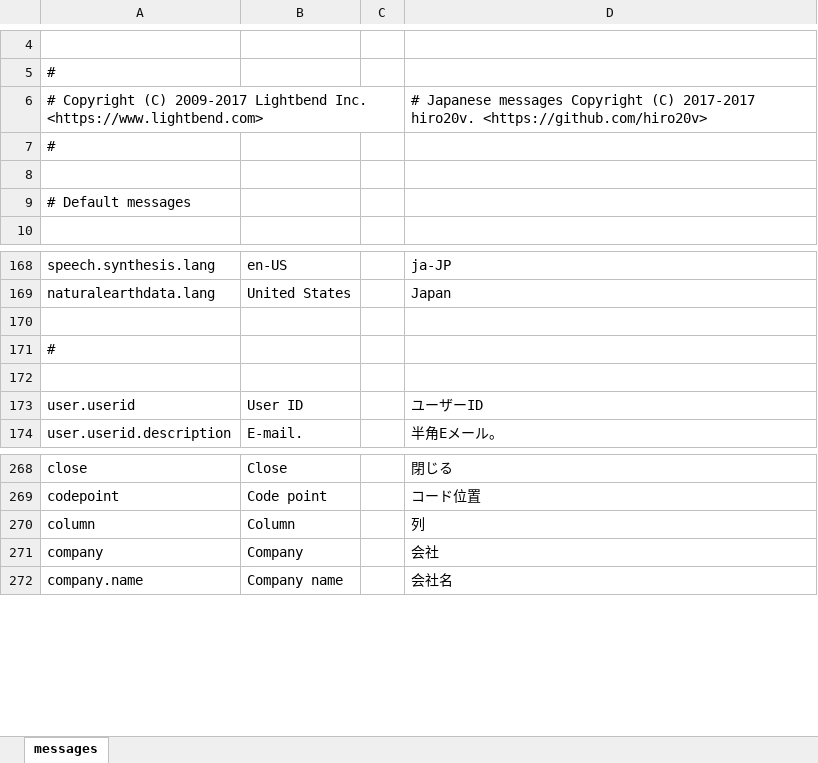
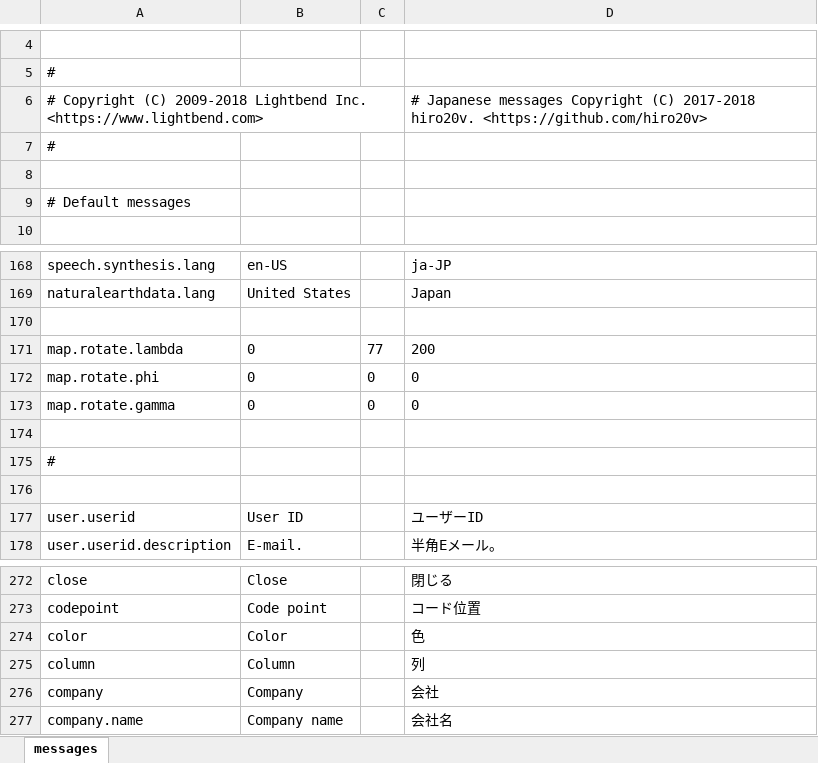
Before and after one commit to almothafar/FinePlay, an Excel workbook: conf/messages.xlsx, sheet messages, drawn as a sheet; only a part is shown, gaps mark what is left out; values as stored, in another font and other column widths than the file's, no borders; the diff names each change by its address in the sheet, - before the commit and + after, or states it on an @@ line.

```diff
--- a/conf/messages.xlsx (sheet messages)
+++ b/conf/messages.xlsx (sheet messages)
-A6: …Copyright (C) 2009-2017 Lightbend Inc.…
+A6: …Copyright (C) 2009-2018 Lightbend Inc.…
-D6: …Copyright (C) 2017-2017 hiro20v. <https://github.com/hiro20v>
+D6: …Copyright (C) 2017-2018 hiro20v. <https://github.com/hiro20v>
+row 171: map.rotate.lambda | 0 | 77 | 200
+row 172: map.rotate.phi | 0 | 0 | 0
+row 173: map.rotate.gamma | 0 | 0 | 0
+row 174: (empty)
+row 274: color | Color |  | 色
```
Also changed, not shown: 16 other files.
